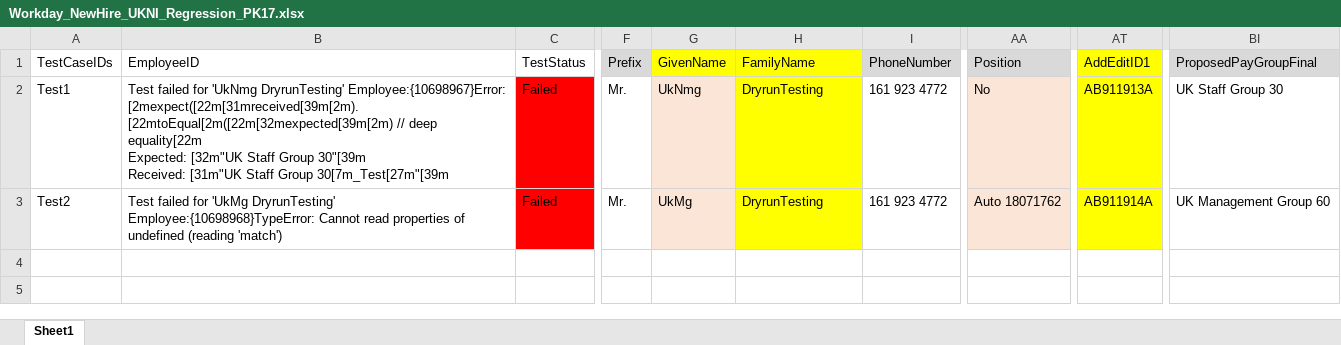
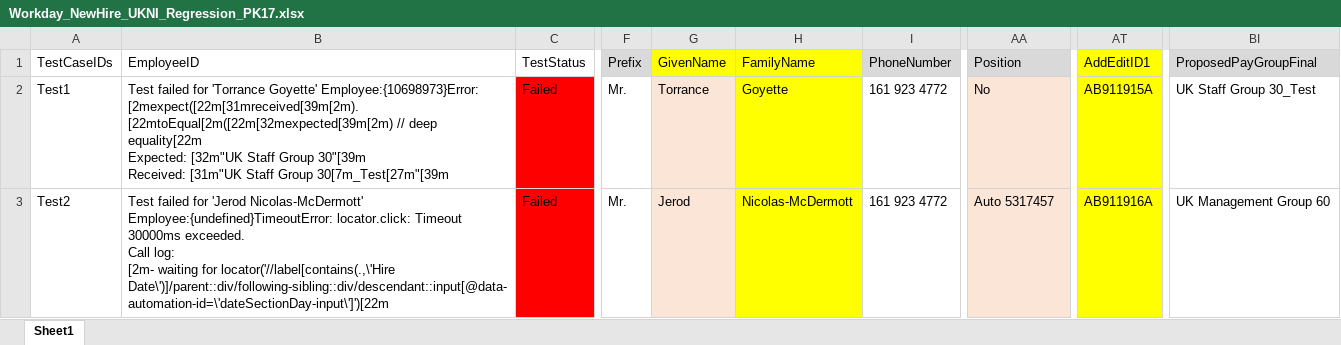
Before and after one commit to VasanthEzhilkumar/WorkdayRepo, an Excel workbook: Data/Hires/Workday_NewHire_UKNI_Regression_PK17.xlsx, sheet Sheet1, drawn as a sheet; only a part is shown, gaps mark what is left out; values as stored, in another font and other column widths than the file's, no borders; ↵ is a line break in a cell; the diff names each change by its address in the sheet, - before the commit and + after, or states it on an @@ line.

```diff
--- a/Data/Hires/Workday_NewHire_UKNI_Regression_PK17.xlsx (sheet Sheet1)
+++ b/Data/Hires/Workday_NewHire_UKNI_Regression_PK17.xlsx (sheet Sheet1)
-B2 (EmployeeID): …failed for 'UkNmg DryrunTesting' Employee:{10698967}Error: [2mexpect([22m[31mreceived[39m[2m).[22mtoEqual[2m([22m[32mexpected[39m[2m) //…
+B2 (EmployeeID): …failed for 'Torrance Goyette' Employee:{10698973}Error: [2mexpect([22m[31mreceived[39m[2m).[22mtoEqual[2m([22m[32mexpected[39m[2m) //…
-G2 (GivenName): UkNmg
+G2 (GivenName): Torrance
-H2 (FamilyName): DryrunTesting
+H2 (FamilyName): Goyette
-AT2 (AddEditID1): AB911913A
+AT2 (AddEditID1): AB911915A
-BI2 (ProposedPayGroupFinal): UK Staff Group 30
+BI2 (ProposedPayGroupFinal): UK Staff Group 30_Test
-B3 (EmployeeID): …failed for 'UkMg DryrunTesting' Employee:{10698968}TypeError: Cannot read properties of undefined (reading 'match')
+B3 (EmployeeID): …failed for 'Jerod Nicolas-McDermott' Employee:{undefined}TimeoutError: locator.click: Timeout 30000ms exceeded. ↵ Call log: ↵ [2m- waiting for locator('//label[contains(.,\'Hire Date\')]/parent::div/following-sibling::div/descendant::input[@data-automation-id=\'dateSectionDay-input\']')[22m
-G3 (GivenName): UkMg
+G3 (GivenName): Jerod
-H3 (FamilyName): DryrunTesting
+H3 (FamilyName): Nicolas-McDermott
-AA3 (Position): Auto 18071762
+AA3 (Position): Auto 5317457
-AT3 (AddEditID1): AB911914A
+AT3 (AddEditID1): AB911916A
```
Also changed, not shown: Data/ID_Generators/UK_IDGenerator.xlsx, 5 other files.
